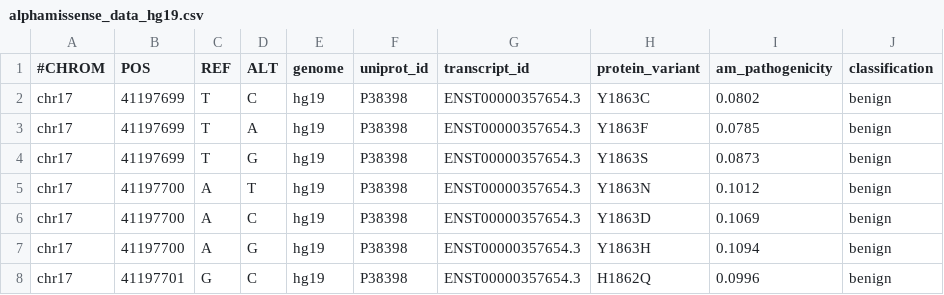
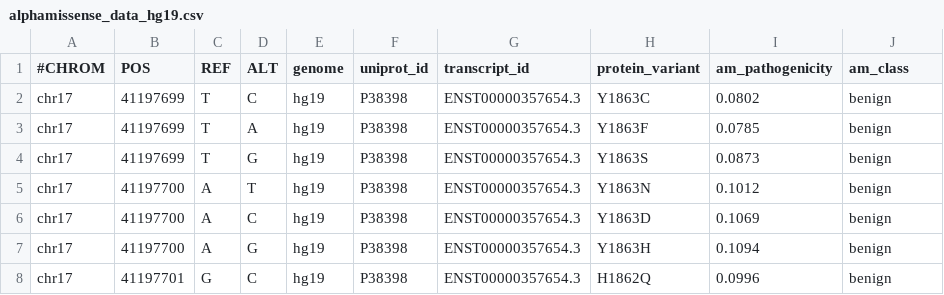
Before and after one commit to schristinelin/variants_parsers, a CSV file: input_data/alphamissence_inputs/BRCA1/alphamissense_data_hg19.csv, drawn as a sheet; only a part is shown.

```diff
--- a/input_data/alphamissence_inputs/BRCA1/alphamissense_data_hg19.csv
+++ b/input_data/alphamissence_inputs/BRCA1/alphamissense_data_hg19.csv
@@ -1,2 +1,2 @@
-#CHROM,POS,REF,ALT,genome,uniprot_id,transcript_id,protein_variant,am_pathogenicity,classification
+#CHROM,POS,REF,ALT,genome,uniprot_id,transcript_id,protein_variant,am_pathogenicity,am_class
 chr17,41197699,T,C,hg19,P38398,ENST00000357654.3,Y1863C,0.0802,benign
```
Also changed, not shown: input_data/alphamissence_inputs/BRCA1/alphamissense_data_hg38.csv, input_data/alphamissence_inputs/MSH2/alphamissense_data_hg19.csv, 16 other files.
